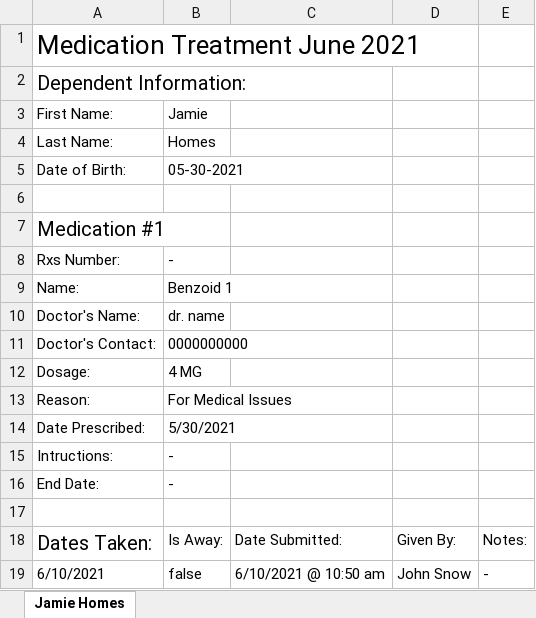
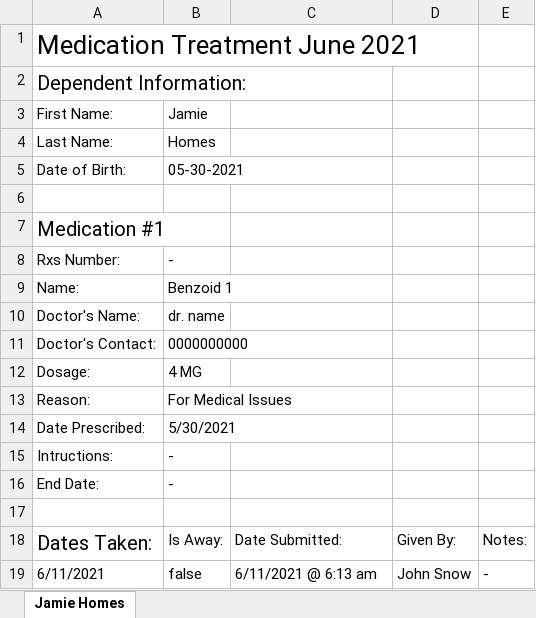
Before and after one commit to mccoywebdevelopment/Med-App, an Excel workbook: config/excel/data.xlsx, sheet Jamie Homes, drawn as a sheet; values as stored, in another font and other column widths than the file's, no borders; the diff names each change by its address in the sheet, - before the commit and + after, or states it on an @@ line.

```diff
--- a/config/excel/data.xlsx (sheet Jamie Homes)
+++ b/config/excel/data.xlsx (sheet Jamie Homes)
-A19: 6/10/2021
+A19: 6/11/2021
-C19: 6/10/2021 @ 10:50 am
+C19: 6/11/2021 @ 6:13 am
```
Also changed, not shown: 9 other files.
